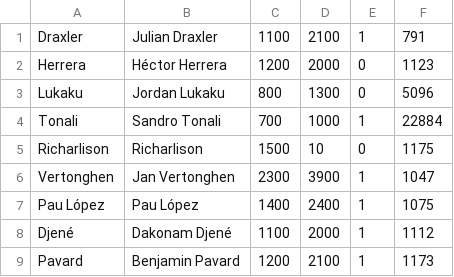
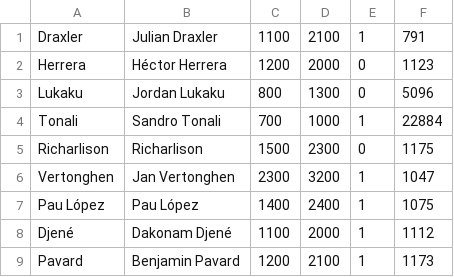
Before and after one commit to abacha/fifa_autotrader, a CSV file: players_buy.csv, drawn as a sheet.

```diff
--- a/players_buy.csv
+++ b/players_buy.csv
@@ -4,4 +4,4 @@ Lukaku,Jordan Lukaku,800,1300,0,5096
 Tonali,Sandro Tonali,700,1000,1,22884
-Richarlison,Richarlison,1500,10,0,1175
-Vertonghen,Jan Vertonghen,2300,3900,1,1047
+Richarlison,Richarlison,1500,2300,0,1175
+Vertonghen,Jan Vertonghen,2300,3200,1,1047
 Pau López,Pau López,1400,2400,1,1075
```
Also changed, not shown: players_trades.csv, 6 other files.
